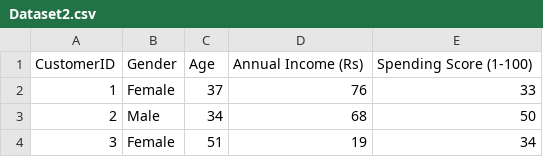
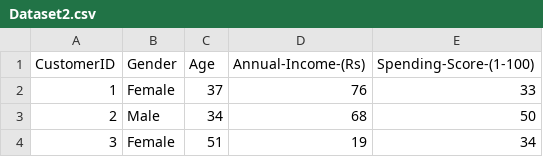
Before and after one commit to RahulShingne/flask-test2, a CSV file: Dataset2.csv, drawn as a sheet; only a part is shown.

Commit message:
Update Dataset2.csv

```diff
--- a/Dataset2.csv
+++ b/Dataset2.csv
@@ -1,2 +1,2 @@
-CustomerID,Gender,Age,Annual Income (Rs),Spending Score (1-100)
+CustomerID,Gender,Age,Annual-Income-(Rs),Spending-Score-(1-100)
 1,Female,37,76,33
```
